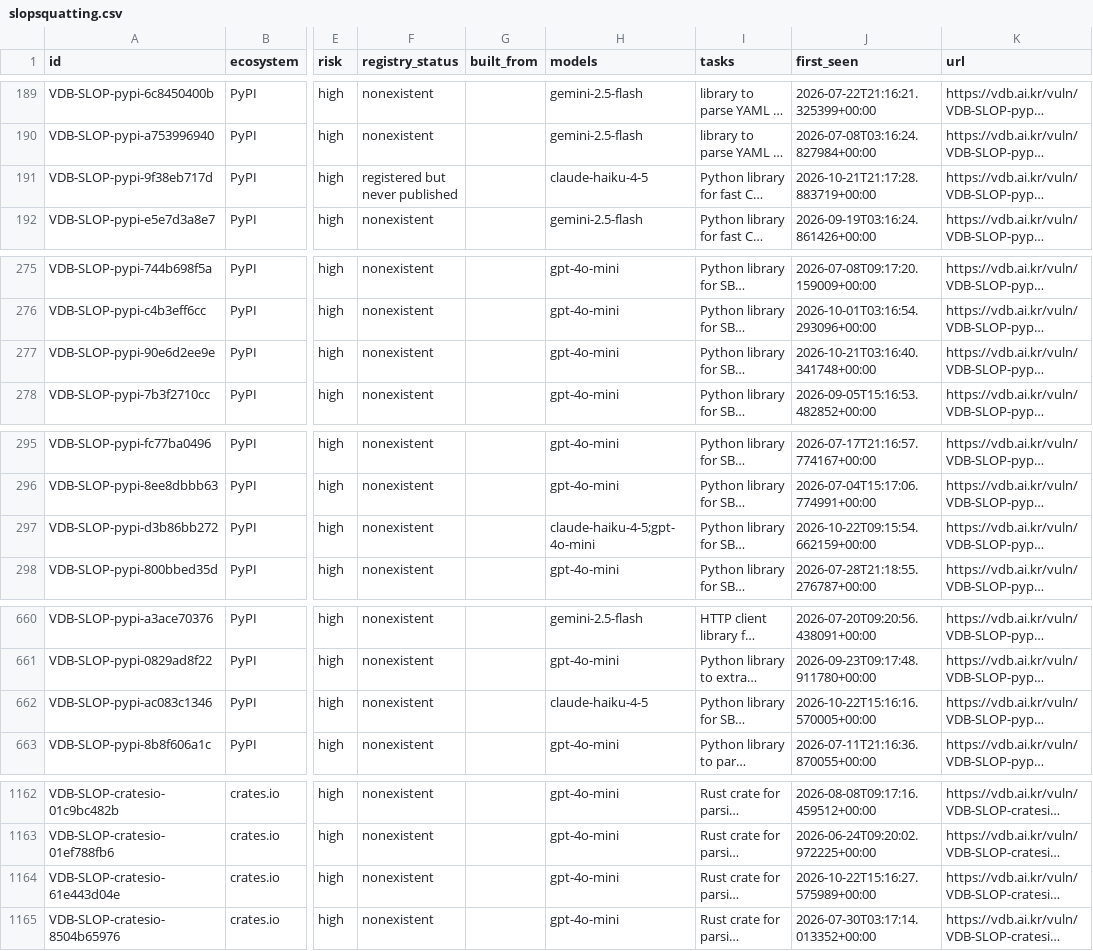
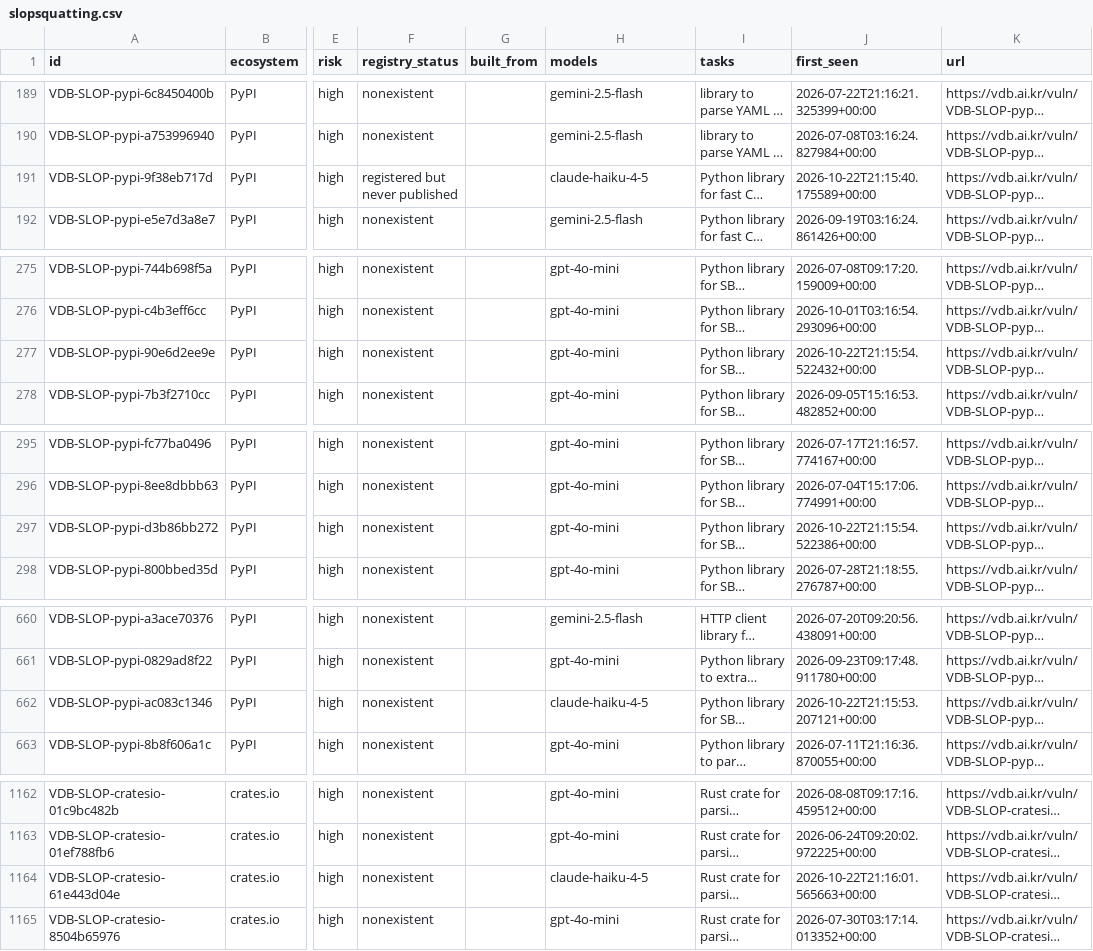
Before and after one commit to 0pstech/slopsquatting-dataset, a CSV file: slopsquatting.csv, drawn as a sheet; only a part is shown, gaps mark what is left out; long unchanged cells end in …; the diff covers the shown part only; the diff names each change by its address in the sheet, - before the commit and + after, or states it on an @@ line.

Commit message:
data: 2080 names as of 2026-10-23

```diff
--- a/slopsquatting.csv
+++ b/slopsquatting.csv
-J191 (first_seen): 2026-10-21T21:17:28.883719+00:00
+J191 (first_seen): 2026-10-22T21:15:40.175589+00:00
-J277 (first_seen): 2026-10-21T03:16:40.341748+00:00
+J277 (first_seen): 2026-10-22T21:15:54.522432+00:00
-H297 (models): claude-haiku-4-5;gpt-4o-mini
+H297 (models): gpt-4o-mini
-J297 (first_seen): 2026-10-22T09:15:54.662159+00:00
+J297 (first_seen): 2026-10-22T21:15:54.522386+00:00
-J662 (first_seen): 2026-10-22T15:16:16.570005+00:00
+J662 (first_seen): 2026-10-22T21:15:53.207121+00:00
-H1164 (models): gpt-4o-mini
+H1164 (models): claude-haiku-4-5
-J1164 (first_seen): 2026-10-22T15:16:27.575989+00:00
+J1164 (first_seen): 2026-10-22T21:16:01.565663+00:00
```
Also changed, not shown: 8 edited cells elsewhere in this file, 3 other files.
